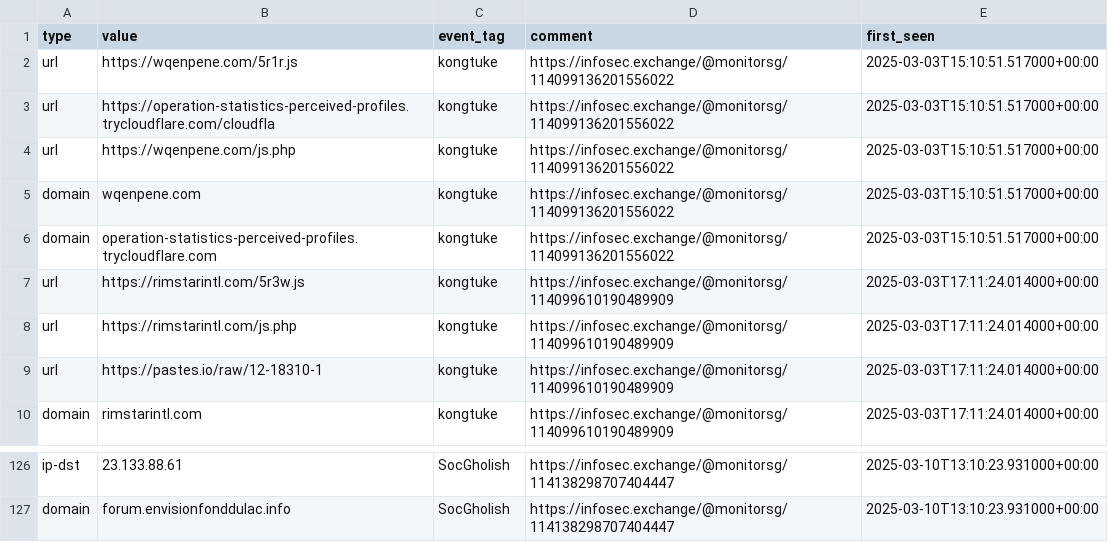
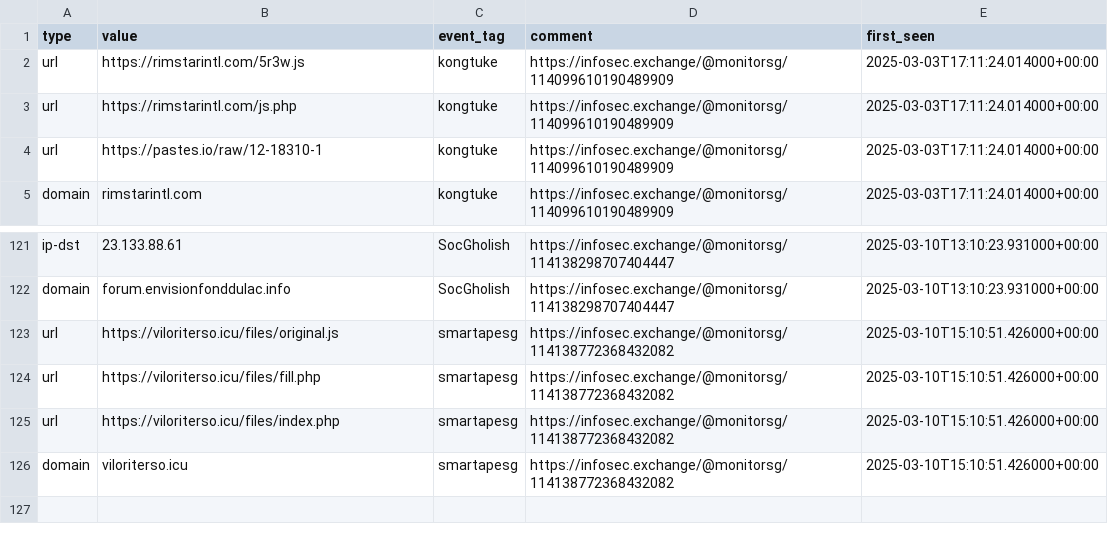
Before and after one commit to Gusty-Dusty/compromised_feeds, a CSV file: 7_days/compromised_websites.csv, drawn as a sheet; only a part is shown, gaps mark what is left out.

```diff
--- a/7_days/compromised_websites.csv
+++ b/7_days/compromised_websites.csv
@@ -1,7 +1,2 @@
 type,value,event_tag,comment,first_seen
-"url","https://wqenpene.com/5r1r.js","kongtuke","https://infosec.exchange/@monitorsg/114099136201556022","2025-03-03T15:10:51.517000+00:00"
-"url","https://operation-statistics-perceived-profiles.trycloudflare.com/cloudfla","kongtuke","https://infosec.exchange/@monitorsg/114099136201556022","2025-03-03T15:10:51.517000+00:00"
-"url","https://wqenpene.com/js.php","kongtuke","https://infosec.exchange/@monitorsg/114099136201556022","2025-03-03T15:10:51.517000+00:00"
-"domain","wqenpene.com","kongtuke","https://infosec.exchange/@monitorsg/114099136201556022","2025-03-03T15:10:51.517000+00:00"
-"domain","operation-statistics-perceived-profiles.trycloudflare.com","kongtuke","https://infosec.exchange/@monitorsg/114099136201556022","2025-03-03T15:10:51.517000+00:00"
 "url","https://rimstarintl.com/5r3w.js","kongtuke","https://infosec.exchange/@monitorsg/114099610190489909","2025-03-03T17:11:24.014000+00:00"
@@ -127 +122,5 @@ type,value,event_tag,comment,first_seen
 "domain","forum.envisionfonddulac.info","SocGholish","https://infosec.exchange/@monitorsg/114138298707404447","2025-03-10T13:10:23.931000+00:00"
+"url","https://viloriterso.icu/files/original.js","smartapesg","https://infosec.exchange/@monitorsg/114138772368432082","2025-03-10T15:10:51.426000+00:00"
+"url","https://viloriterso.icu/files/fill.php","smartapesg","https://infosec.exchange/@monitorsg/114138772368432082","2025-03-10T15:10:51.426000+00:00"
+"url","https://viloriterso.icu/files/index.php","smartapesg","https://infosec.exchange/@monitorsg/114138772368432082","2025-03-10T15:10:51.426000+00:00"
+"domain","viloriterso.icu","smartapesg","https://infosec.exchange/@monitorsg/114138772368432082","2025-03-10T15:10:51.426000+00:00"
```
Also changed, not shown: 30_days/compromised_websites.csv, 6 other files.
